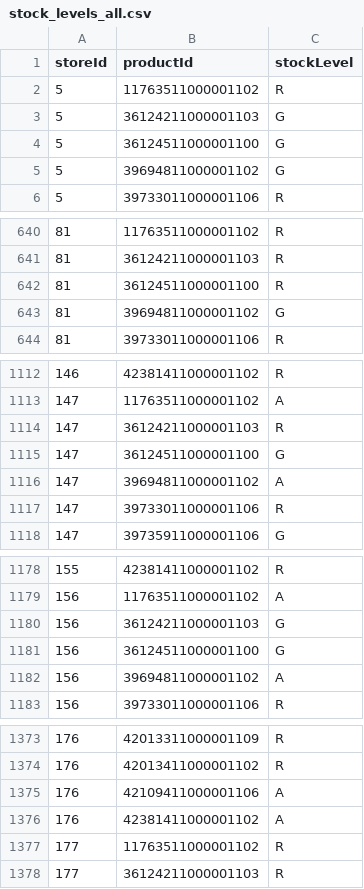
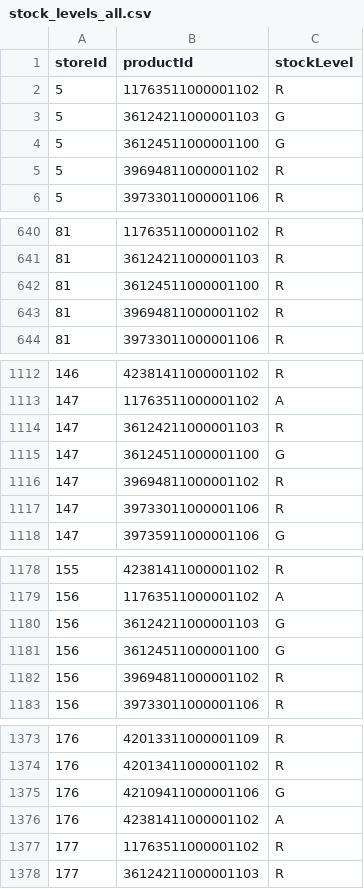
Before and after one commit to sebbacon/boots-scraper, a CSV file: outputs/stock_levels_all.csv, drawn as a sheet; only a part is shown, gaps mark what is left out; the diff covers the shown part only.

```diff
--- a/outputs/stock_levels_all.csv
+++ b/outputs/stock_levels_all.csv
@@ -4,3 +4,3 @@ storeId,productId,stockLevel
 5,36124511000001100,G
-5,39694811000001102,G
+5,39694811000001102,R
 5,39733011000001106,R
@@ -642,3 +642,3 @@ storeId,productId,stockLevel
 81,36124511000001100,R
-81,39694811000001102,G
+81,39694811000001102,R
 81,39733011000001106,R
@@ -1115,3 +1115,3 @@ storeId,productId,stockLevel
 147,36124511000001100,G
-147,39694811000001102,A
+147,39694811000001102,R
 147,39733011000001106,R
@@ -1181,3 +1181,3 @@ storeId,productId,stockLevel
 156,36124511000001100,G
-156,39694811000001102,A
+156,39694811000001102,R
 156,39733011000001106,R
@@ -1374,3 +1374,3 @@ storeId,productId,stockLevel
 176,42013411000001102,R
-176,42109411000001106,A
+176,42109411000001106,G
 176,42381411000001102,A
```
Also changed, not shown: 77 edited cells elsewhere in this file, outputs/timeseries.csv, 15 other files.
